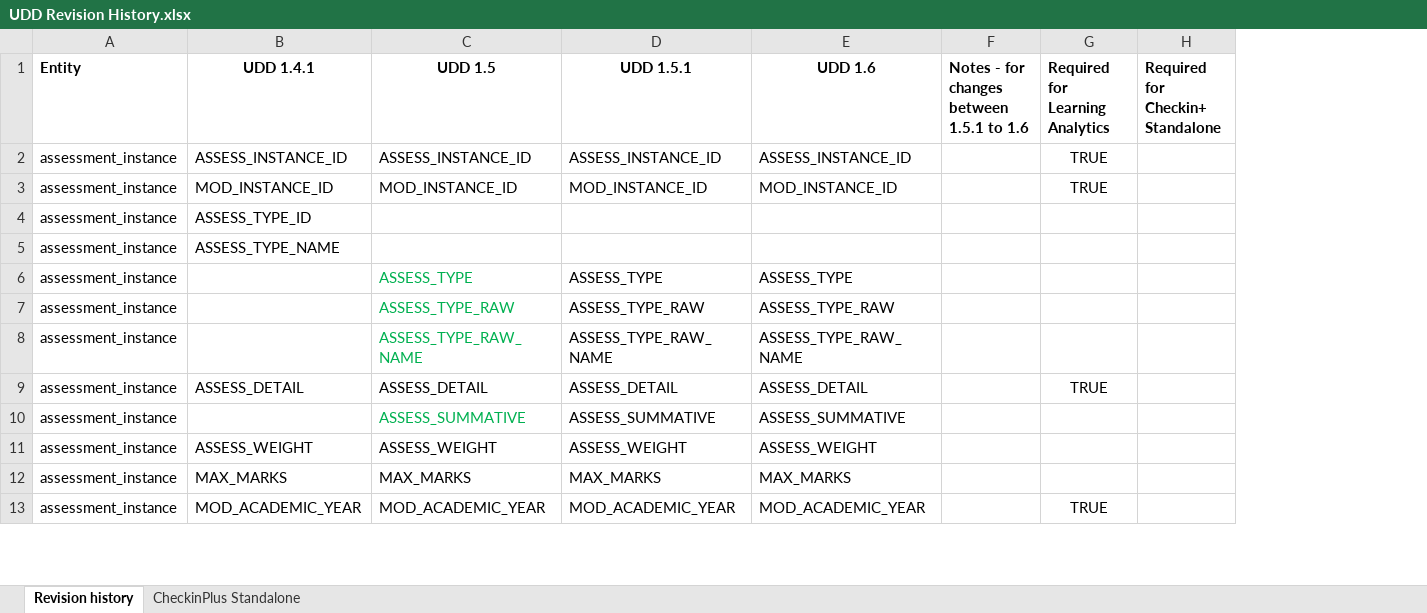
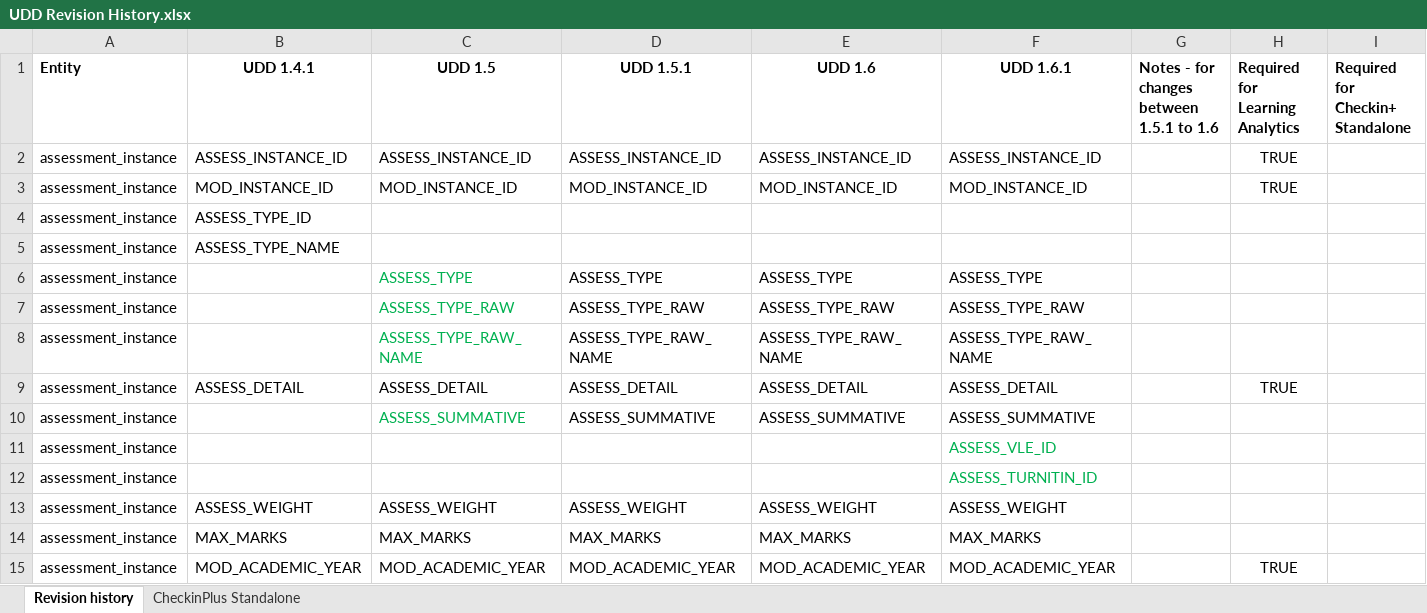
Before and after one commit to jiscdev/analytics-udd, an Excel workbook: media/UDD Revision History.xlsx, sheet Revision history, drawn as a sheet; only a part is shown; values as stored, in another font and other column widths than the file's, no borders; the diff names each change by its address in the sheet, - before the commit and + after, or states it on an @@ line.

Commit message:
372-assessment mapping

```diff
--- a/media/UDD Revision History.xlsx (sheet Revision history)
+++ b/media/UDD Revision History.xlsx (sheet Revision history)
+column F (UDD 1.6.1), rows 2-10: ASSESS_INSTANCE_ID | MOD_INSTANCE_ID |  |  | ASSESS_TYPE | ASSESS_TYPE_RAW | ASSESS_TYPE_RAW_NAME | ASSESS_DETAIL | ASSESS_SUMMATIVE; rows 13-15: ASSESS_WEIGHT | MAX_MARKS | MOD_ACADEMIC_YEAR
+row 11: assessment_instance |  |  |  |  | ASSESS_VLE_ID
+row 12: assessment_instance |  |  |  |  | ASSESS_TURNITIN_ID
```
Also changed, not shown: 2 other files.
